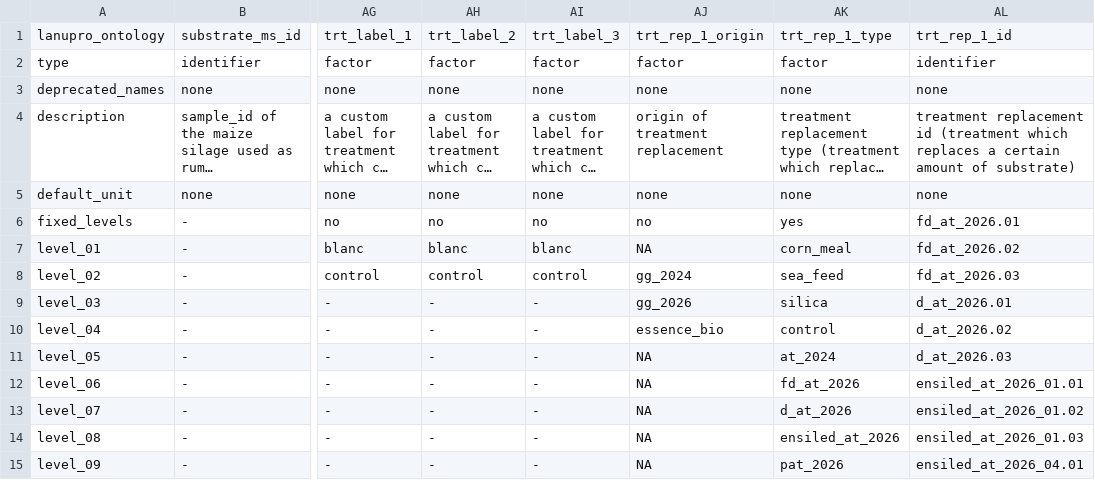
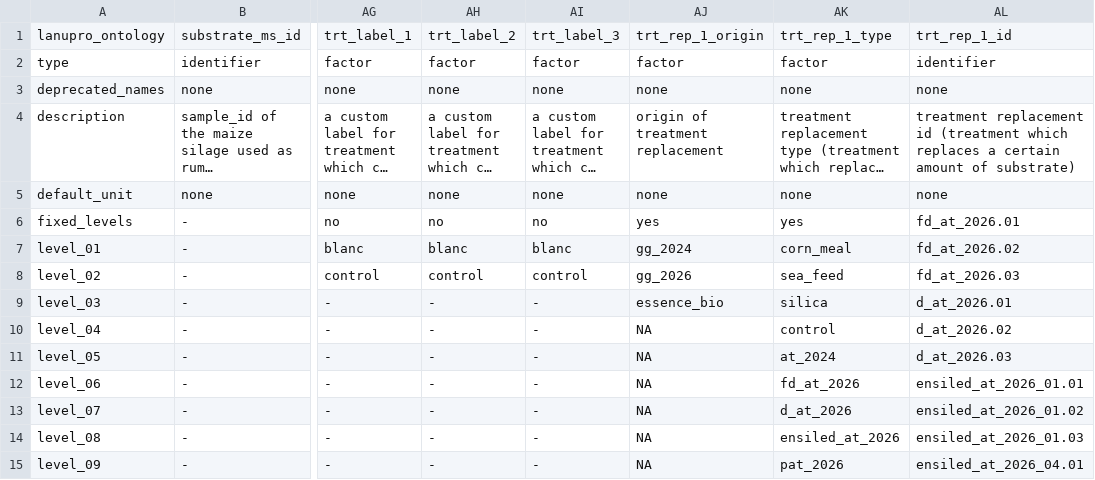
Before and after one commit to lanupro-analytics/lanupro_vocabulary, a TSV file: data/processed/lanupro_vocabulary_incubations.tsv, drawn as a sheet; only a part is shown, gaps mark what is left out; long unchanged cells end in …; the diff names each change by its address in the sheet, - before the commit and + after, or states it on an @@ line.

```diff
--- a/data/processed/lanupro_vocabulary_incubations.tsv
+++ b/data/processed/lanupro_vocabulary_incubations.tsv
-AJ6: no
+AJ6: yes
-AJ7: NA
+AJ7: gg_2024
-AJ8: gg_2024
+AJ8: gg_2026
-AJ9: gg_2026
+AJ9: essence_bio
-AJ10: essence_bio
+AJ10: NA
```
